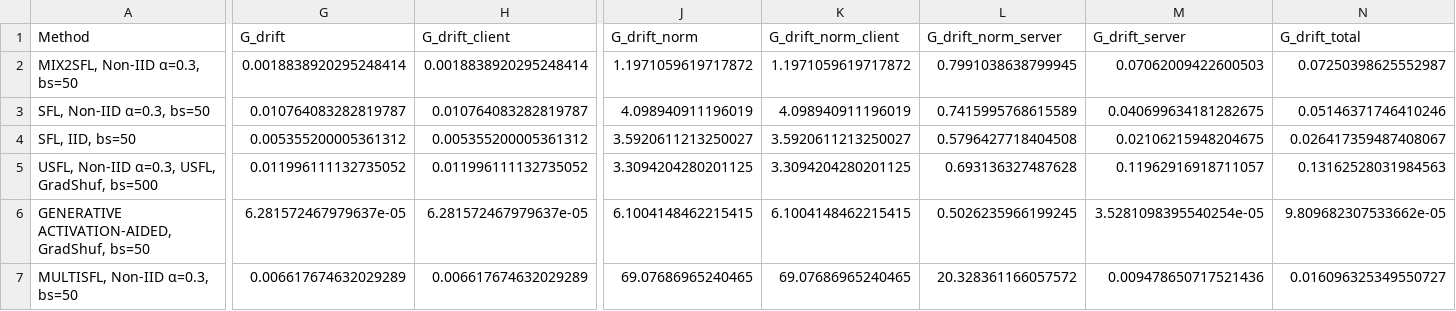
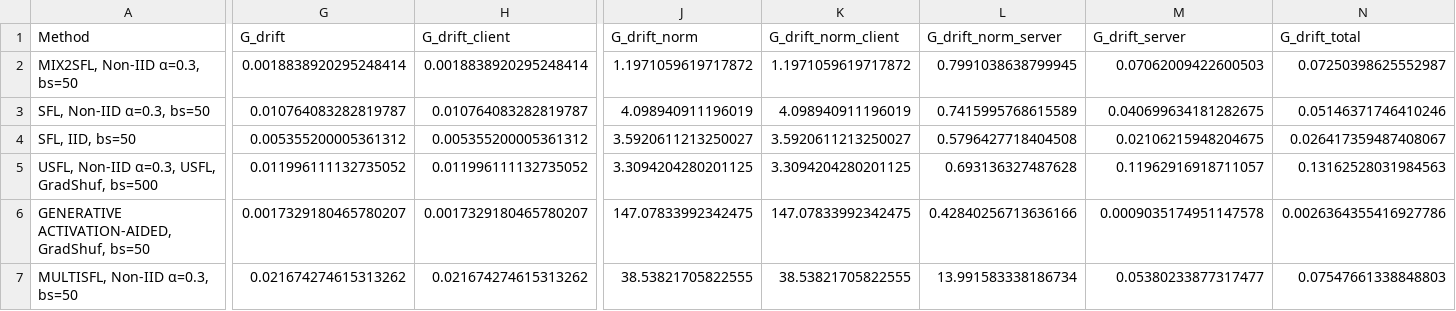
Before and after one commit to rinothehero/USFL-fork, a CSV file: final_expA_compares/sfl_dashboard_metrics_summary.csv, drawn as a sheet; only a part is shown, gaps mark what is left out; removed rows and columns are numbered as before the commit, all else as after; rows hold the shown columns only; the diff covers the shown part only; the diff names each change by its address in the sheet, - before the commit and + after, or states it on an @@ line.

Commit message:
exp: GAS, MultiSFL full epoch

```diff
--- a/final_expA_compares/sfl_dashboard_metrics_summary.csv
+++ b/final_expA_compares/sfl_dashboard_metrics_summary.csv
-G6 (G_drift): 6.281572467979637e-05
+G6 (G_drift): 0.0017329180465780207
-H6 (G_drift_client): 6.281572467979637e-05
+H6 (G_drift_client): 0.0017329180465780207
-J6 (G_drift_norm): 6.1004148462215415
+J6 (G_drift_norm): 147.07833992342475
-K6 (G_drift_norm_client): 6.1004148462215415
+K6 (G_drift_norm_client): 147.07833992342475
-L6 (G_drift_norm_server): 0.5026235966199245
+L6 (G_drift_norm_server): 0.42840256713636166
-M6 (G_drift_server): 3.5281098395540254e-05
+M6 (G_drift_server): 0.0009035174951147578
-N6 (G_drift_total): 9.809682307533662e-05
+N6 (G_drift_total): 0.0026364355416927786
-row 7: MULTISFL, Non-IID α=0.3, bs=50 | 0.006617674632029289 | 0.006617674632029289 | 69.07686965240465 | 69.07686965240465 | 20.328361166057572 | 0.009478650717521436 | 0.016096325349550727
+row 7: MULTISFL, Non-IID α=0.3, bs=50 | 0.021674274615313262 | 0.021674274615313262 | 38.53821705822555 | 38.53821705822555 | 13.991583338186734 | 0.05380233877317477 | 0.07547661338848803
```
Also changed, not shown: 26 edited cells elsewhere in this file, 4 other files.
